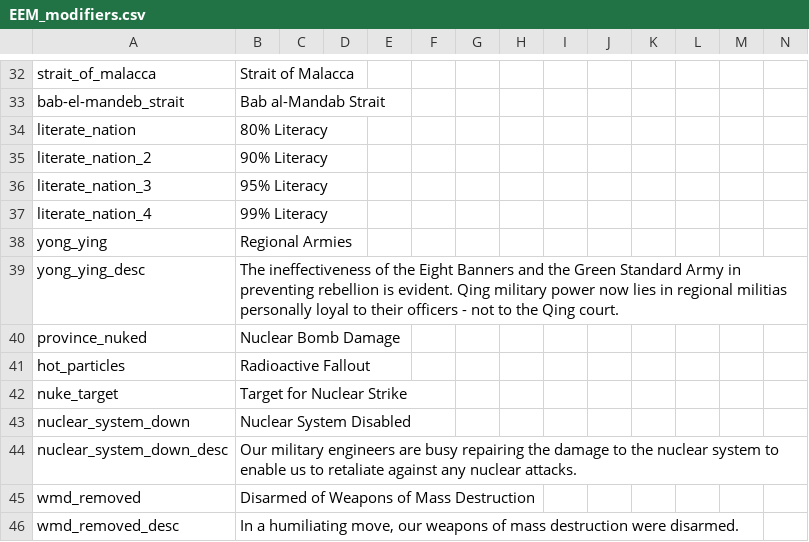
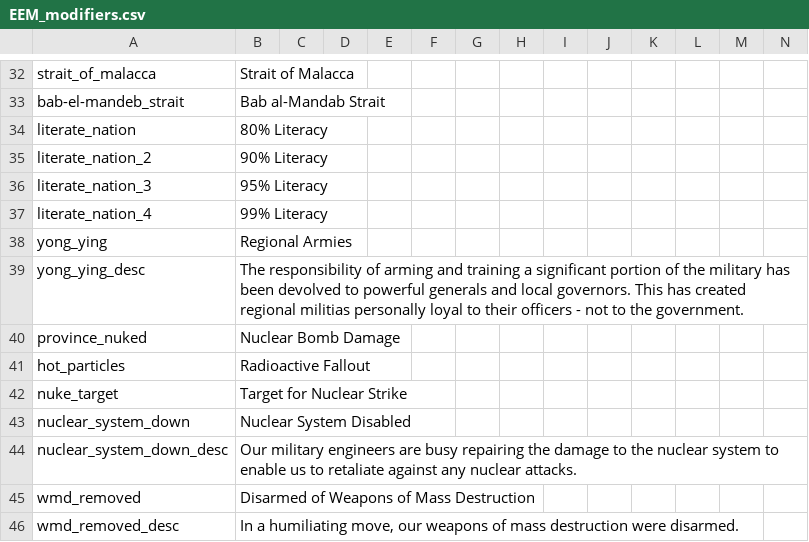
Before and after one commit to ujtcelvn/Ending_Extension_Mod, a CSV file: EEM/localisation/EEM_modifiers.csv, drawn as a sheet; only a part is shown, gaps mark what is left out.

```diff
--- a/EEM/localisation/EEM_modifiers.csv
+++ b/EEM/localisation/EEM_modifiers.csv
@@ -38,3 +38,3 @@ literate_nation_4;99% Literacy;;;;;;;;;;;;;
 yong_ying;Regional Armies;;;;;;;;;;;;;
-yong_ying_desc;The ineffectiveness of the Eight Banners and the Green Standard Army in preventing rebellion is evident. Qing military power now lies in regional militias personally loyal to their officers - not to the Qing court.;;;;;;;;;;;;;
+yong_ying_desc;The responsibility of arming and training a significant portion of the military has been devolved to powerful generals and local governors. This has created regional militias personally loyal to their officers - not to the government.;;;;;;;;;;;;;
 province_nuked;Nuclear Bomb Damage;;;;;;;;;;;;;
```
Also changed, not shown: EEM/localisation/EEM_decisions.csv, EEM/localisation/EEM_events.csv, 6 other files.
